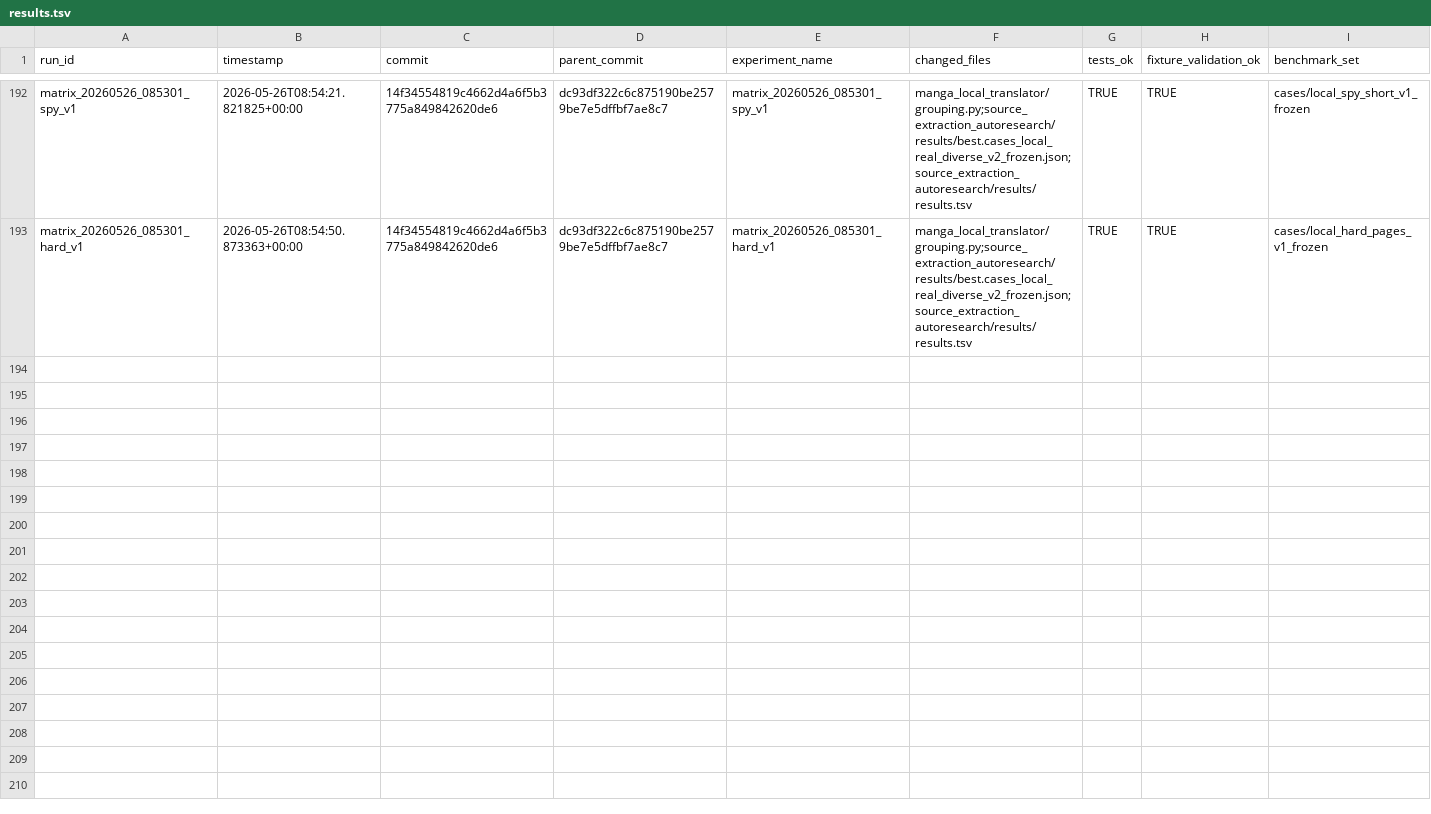
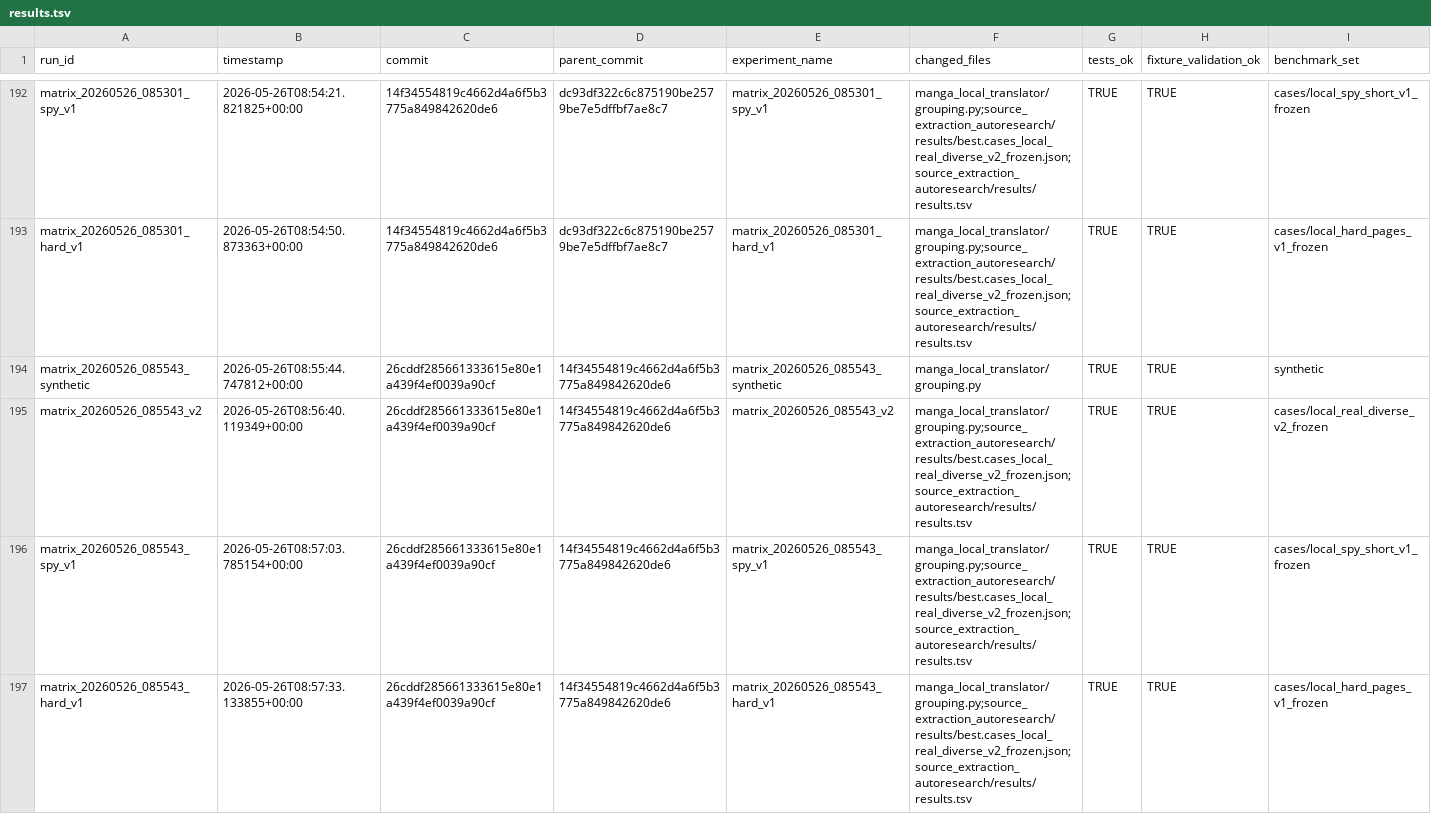
Before and after one commit to MiguelAdolfsen/AITRanslator, a TSV file: source_extraction_autoresearch/results/results.tsv, drawn as a sheet; only a part is shown, gaps mark what is left out; rows hold the shown columns only; the diff names each change by its address in the sheet, - before the commit and + after, or states it on an @@ line.

Commit message:
Split long bottom vertical overmerge

```diff
--- a/source_extraction_autoresearch/results/results.tsv
+++ b/source_extraction_autoresearch/results/results.tsv
+row 194: matrix_20260526_085543_synthetic | 2026-05-26T08:55:44.747812+00:00 | 26cddf285661333615e80e1a439f4ef0039a90cf | 14f34554819c4662d4a6f5b3775a849842620de6 | matrix_20260526_085543_synthetic | manga_local_translator/grouping.py | TRUE | TRUE | synthetic
+row 195: matrix_20260526_085543_v2 | 2026-05-26T08:56:40.119349+00:00 | 26cddf285661333615e80e1a439f4ef0039a90cf | 14f34554819c4662d4a6f5b3775a849842620de6 | matrix_20260526_085543_v2 | manga_local_translator/grouping.py;source_extraction_autoresearch/results/best.cases_local_real_diverse_v2_frozen.json;source_extraction_autoresearch/results/results.tsv | TRUE | TRUE | cases/local_real_diverse_v2_frozen
+row 196: matrix_20260526_085543_spy_v1 | 2026-05-26T08:57:03.785154+00:00 | 26cddf285661333615e80e1a439f4ef0039a90cf | 14f34554819c4662d4a6f5b3775a849842620de6 | matrix_20260526_085543_spy_v1 | manga_local_translator/grouping.py;source_extraction_autoresearch/results/best.cases_local_real_diverse_v2_frozen.json;source_extraction_autoresearch/results/results.tsv | TRUE | TRUE | cases/local_spy_short_v1_frozen
+row 197: matrix_20260526_085543_hard_v1 | 2026-05-26T08:57:33.133855+00:00 | 26cddf285661333615e80e1a439f4ef0039a90cf | 14f34554819c4662d4a6f5b3775a849842620de6 | matrix_20260526_085543_hard_v1 | manga_local_translator/grouping.py;source_extraction_autoresearch/results/best.cases_local_real_diverse_v2_frozen.json;source_extraction_autoresearch/results/results.tsv | TRUE | TRUE | cases/local_hard_pages_v1_frozen
```
Also changed, not shown: 2 other files.
